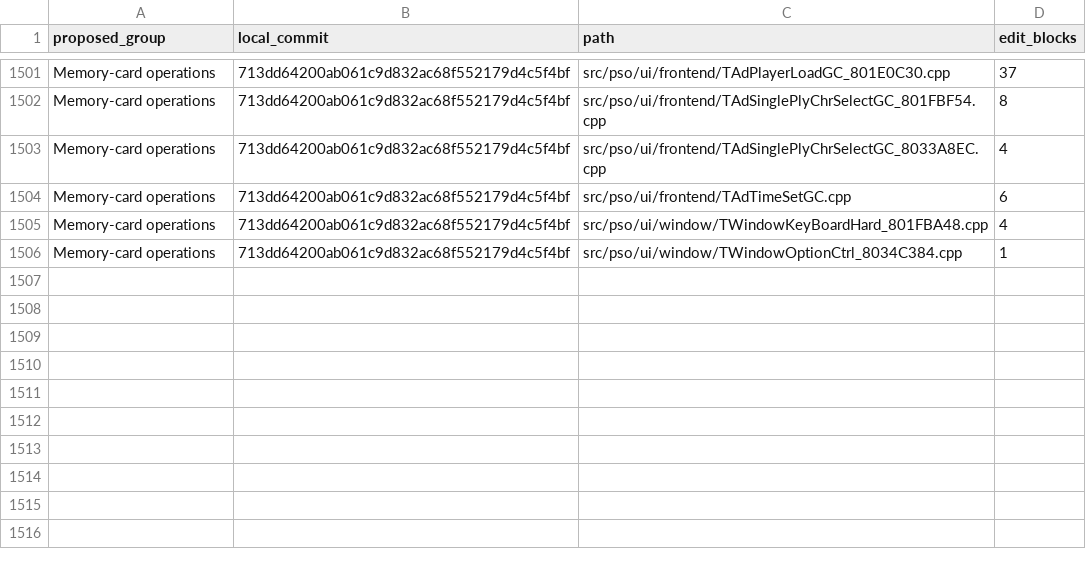
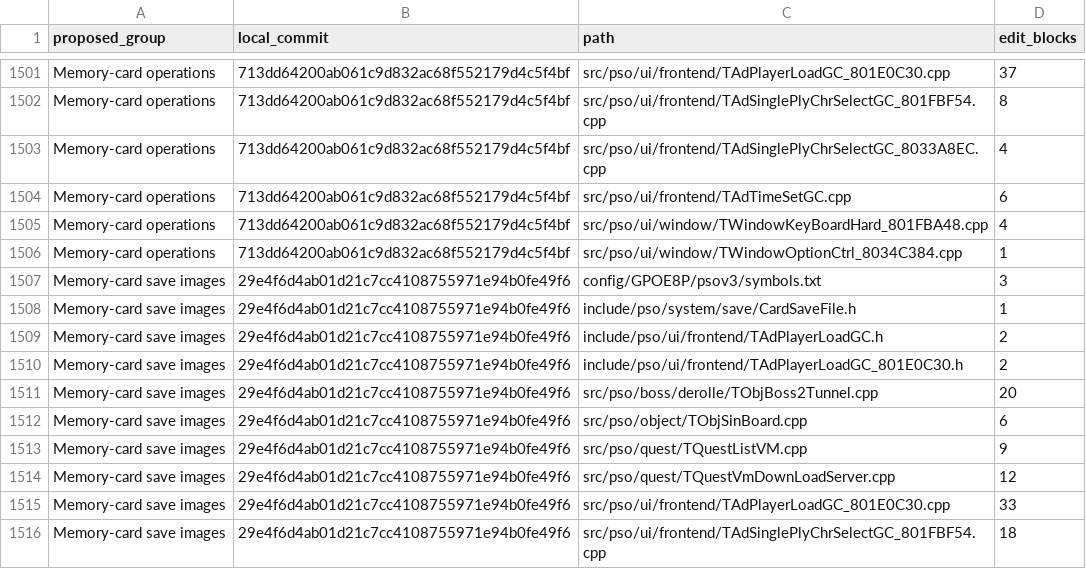
Before and after one commit to matthewlewisnewton/pso-decomp, a TSV file: fork/notes/evidence/2026-11-18-upstream-source-groups.tsv, drawn as a sheet; only a part is shown, gaps mark what is left out; the diff names each change by its address in the sheet, - before the commit and + after, or states it on an @@ line.

Commit message:
Recover the memory-card save image across character, quest and snapshot files

```diff
--- a/fork/notes/evidence/2026-11-18-upstream-source-groups.tsv
+++ b/fork/notes/evidence/2026-11-18-upstream-source-groups.tsv
+row 1507: Memory-card save images | 29e4f6d4ab01d21c7cc4108755971e94b0fe49f6 | config/GPOE8P/psov3/symbols.txt | 3
+row 1508: Memory-card save images | 29e4f6d4ab01d21c7cc4108755971e94b0fe49f6 | include/pso/system/save/CardSaveFile.h | 1
+row 1509: Memory-card save images | 29e4f6d4ab01d21c7cc4108755971e94b0fe49f6 | include/pso/ui/frontend/TAdPlayerLoadGC.h | 2
+row 1510: Memory-card save images | 29e4f6d4ab01d21c7cc4108755971e94b0fe49f6 | include/pso/ui/frontend/TAdPlayerLoadGC_801E0C30.h | 2
+row 1511: Memory-card save images | 29e4f6d4ab01d21c7cc4108755971e94b0fe49f6 | src/pso/boss/derolle/TObjBoss2Tunnel.cpp | 20
+row 1512: Memory-card save images | 29e4f6d4ab01d21c7cc4108755971e94b0fe49f6 | src/pso/object/TObjSinBoard.cpp | 6
+row 1513: Memory-card save images | 29e4f6d4ab01d21c7cc4108755971e94b0fe49f6 | src/pso/quest/TQuestListVM.cpp | 9
+row 1514: Memory-card save images | 29e4f6d4ab01d21c7cc4108755971e94b0fe49f6 | src/pso/quest/TQuestVmDownLoadServer.cpp | 12
+row 1515: Memory-card save images | 29e4f6d4ab01d21c7cc4108755971e94b0fe49f6 | src/pso/ui/frontend/TAdPlayerLoadGC_801E0C30.cpp | 33
+row 1516: Memory-card save images | 29e4f6d4ab01d21c7cc4108755971e94b0fe49f6 | src/pso/ui/frontend/TAdSinglePlyChrSelectGC_801FBF54.cpp | 18
```
Also changed, not shown: fork/notes/evidence/2026-11-18-source-only-matchpasses.tsv, 13 other files.
